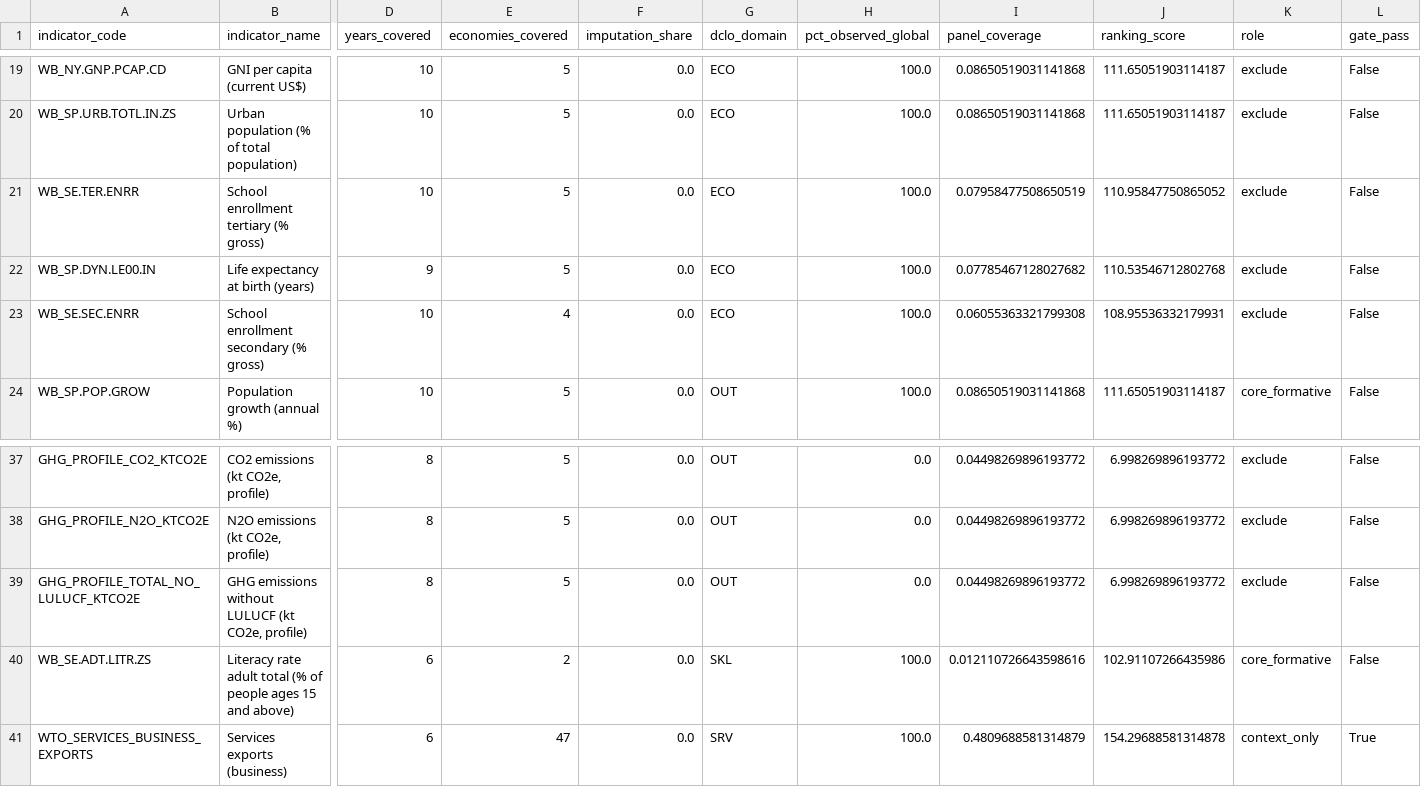
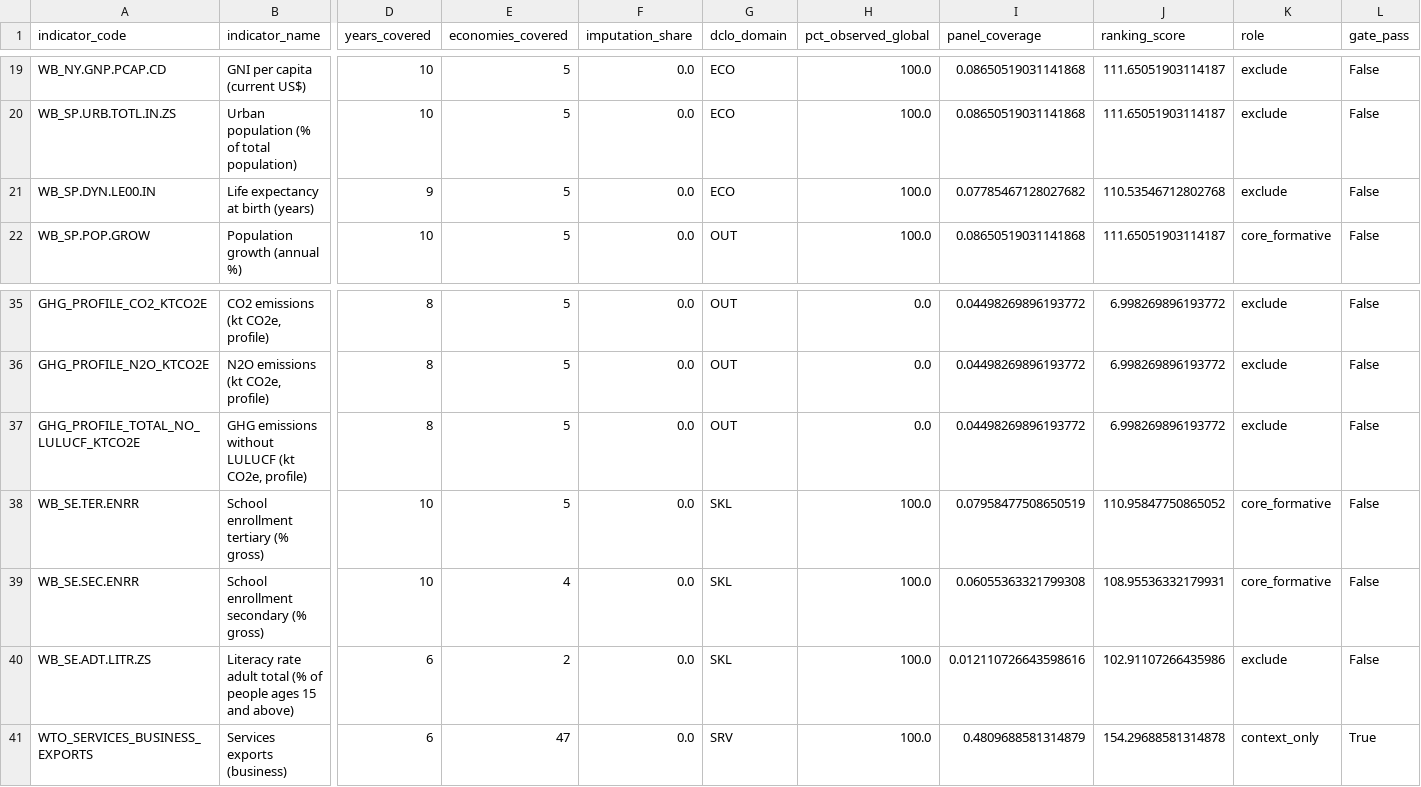
Before and after one commit to techpolicycomms/dclo-dual-track-dashboard, a CSV file: data/gold/dpi_indicator_intake.csv, drawn as a sheet; only a part is shown, gaps mark what is left out; removed rows and columns are numbered as before the commit, all else as after; rows hold the shown columns only; the diff names each change by its address in the sheet, - before the commit and + after, or states it on an @@ line.

```diff
--- a/data/gold/dpi_indicator_intake.csv
+++ b/data/gold/dpi_indicator_intake.csv
-row 21: WB_SE.TER.ENRR | School enrollment tertiary (% gross) | 10 | 5 | 0.0 | ECO | 100.0 | 0.07958477508650519 | 110.95847750865052 | exclude | False
-row 23: WB_SE.SEC.ENRR | School enrollment secondary (% gross) | 10 | 4 | 0.0 | ECO | 100.0 | 0.06055363321799308 | 108.95536332179931 | exclude | False
+row 38: WB_SE.TER.ENRR | School enrollment tertiary (% gross) | 10 | 5 | 0.0 | SKL | 100.0 | 0.07958477508650519 | 110.95847750865052 | core_formative | False
+row 39: WB_SE.SEC.ENRR | School enrollment secondary (% gross) | 10 | 4 | 0.0 | SKL | 100.0 | 0.06055363321799308 | 108.95536332179931 | core_formative | False
-K40 (role): core_formative
+K40 (role): exclude
```
Also changed, not shown: data/gold/dclo_causal_coefficients.csv, data/gold/dclo_causal_model_fit.csv, 11 other files.
